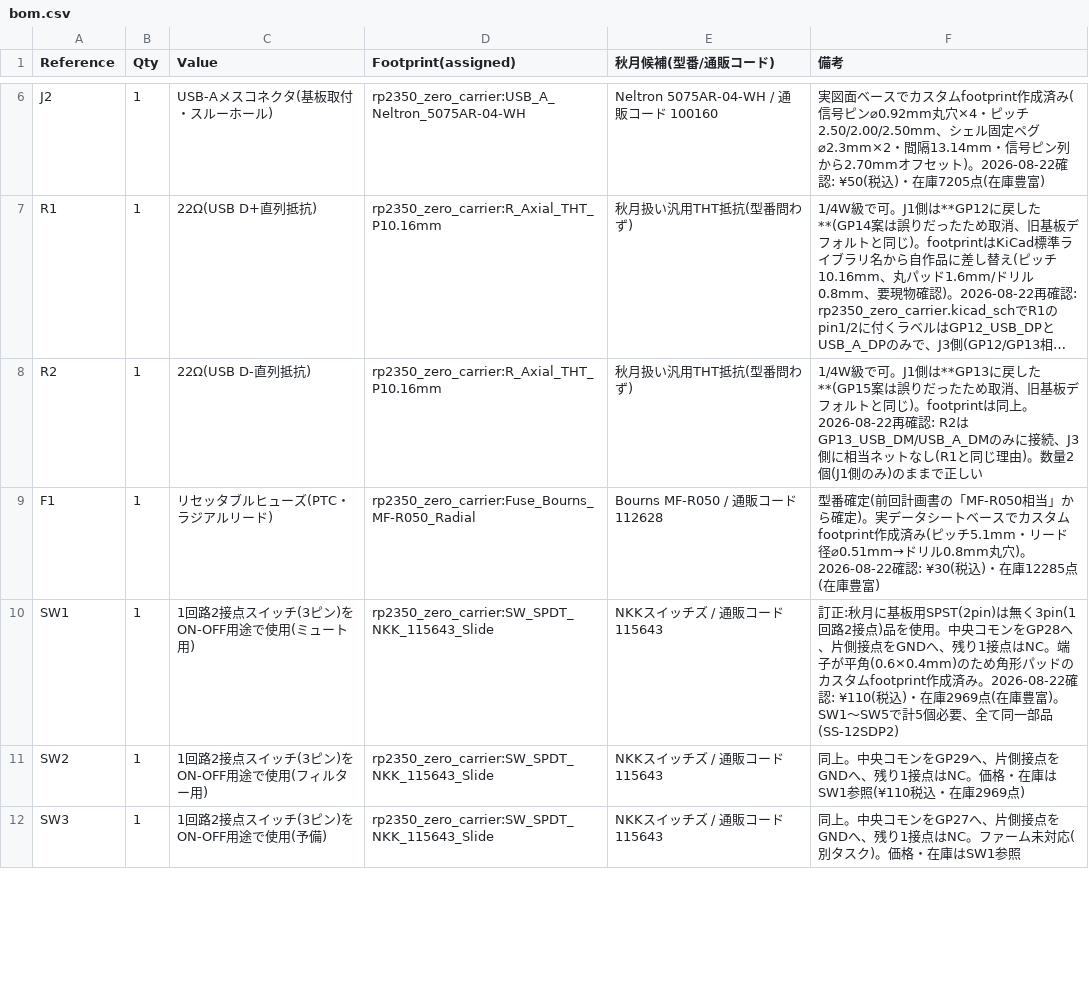
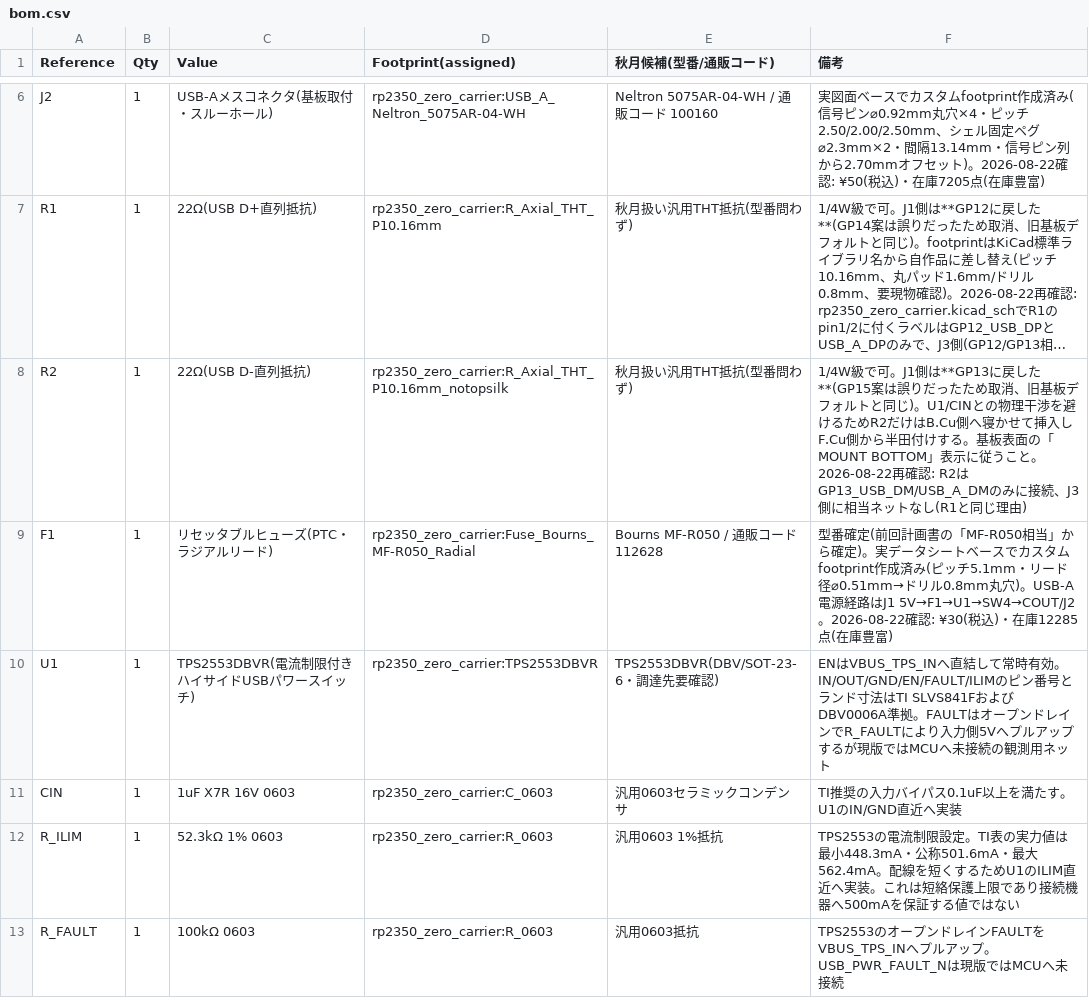
Before and after one commit to nananek/waveshare-genshin-midi-keyboard, a CSV file: hardware/rp2350_zero_carrier/bom.csv, drawn as a sheet; only a part is shown, gaps mark what is left out; the shorter side is filled out with more unchanged rows; long unchanged cells end in …; the diff covers the shown part only; the diff names each change by its address in the sheet, - before the commit and + after, or states it on an @@ line.

```diff
--- a/hardware/rp2350_zero_carrier/bom.csv
+++ b/hardware/rp2350_zero_carrier/bom.csv
-D8 (Footprint(assigned)): rp2350_zero_carrier:R_Axial_THT_P10.16mm
+D8 (Footprint(assigned)): rp2350_zero_carrier:R_Axial_THT_P10.16mm_notopsilk
-F8 (備考): …同じ)。footprintは同上。2026-08-22再確認: R2はGP13_USB_DM/USB_A_DMのみに接続、J3側に相当ネットなし(R1と同じ理由)。数量2個(J1側のみ)のままで正しい
+F8 (備考): …同じ)。U1/CINとの物理干渉を避けるためR2だけはB.Cu側へ寝かせて挿入しF.Cu側から半田付けする。基板表面の「MOUNT BOTTOM」表示に従うこと。2026-08-22再確認: R2はGP13_USB_DM/USB_A_DMのみに接続、J3側に相当ネットなし(R1と同じ理由)
-F9 (備考): …丸穴)。2026-08-22確認:…
+F9 (備考): …丸穴)。USB-A電源経路はJ1 5V→F1→U1→SW4→COUT/J2。2026-08-22確認:…
+row 10: U1 | 1 | TPS2553DBVR(電流制限付きハイサイドUSBパワースイッチ) | rp2350_zero_carrier:TPS2553DBVR | TPS2553DBVR(DBV/SOT-23-6・調達先要確認) | ENはVBUS_TPS_INへ直結して常時有効。IN/OUT/GND/EN/FAULT/ILIMのピン番号とランド寸法はTI SLVS841FおよびDBV0006A準拠。FAULTはオープンドレインでR_FAULTにより入力側5Vへプルアップするが現版ではMCUへ未接続の観測用ネット
+row 11: CIN | 1 | 1uF X7R 16V 0603 | rp2350_zero_carrier:C_0603 | 汎用0603セラミックコンデンサ | TI推奨の入力バイパス0.1uF以上を満たす。U1のIN/GND直近へ実装
+row 12: R_ILIM | 1 | 52.3kΩ 1% 0603 | rp2350_zero_carrier:R_0603 | 汎用0603 1%抵抗 | TPS2553の電流制限設定。TI表の実力値は最小448.3mA・公称501.6mA・最大562.4mA。配線を短くするためU1のILIM直近へ実装。これは短絡保護上限であり接続機器へ500mAを保証する値ではない
+row 13: R_FAULT | 1 | 100kΩ 0603 | rp2350_zero_carrier:R_0603 | 汎用0603抵抗 | TPS2553のオープンドレインFAULTをVBUS_TPS_INへプルアップ。USB_PWR_FAULT_Nは現版ではMCUへ未接続
```
Also changed, not shown: 1 added row and 1 edited cell elsewhere in this file, 5 other files.
